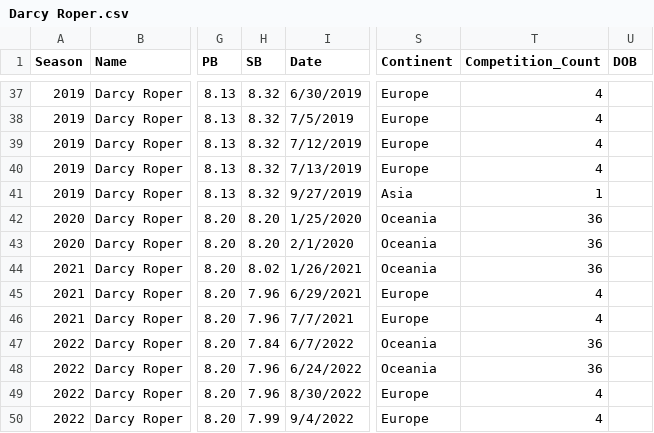
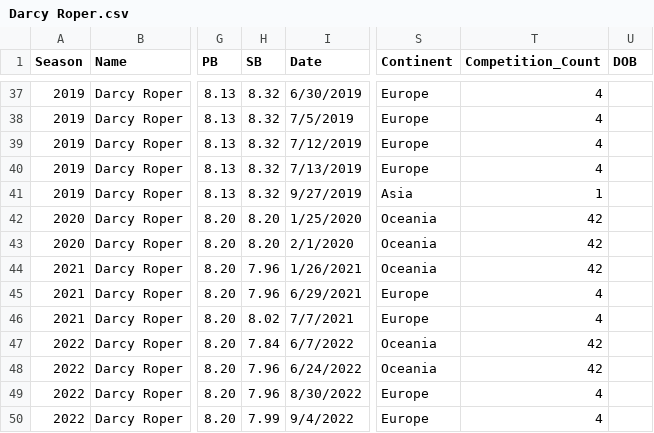
Before and after one commit to darcy-roper/results-webanalytics, a CSV file: plotly_aths_dashboard/Datasets/Athlete Results/Darcy Roper.csv, drawn as a sheet; only a part is shown, gaps mark what is left out; the diff covers the shown part only; the diff names each change by its address in the sheet, - before the commit and + after, or states it on an @@ line.

```diff
--- a/plotly_aths_dashboard/Datasets/Athlete Results/Darcy Roper.csv
+++ b/plotly_aths_dashboard/Datasets/Athlete Results/Darcy Roper.csv
-T42:T44 (Competition_Count): 36
+T42:T44 (Competition_Count): 42
-H44 (SB): 8.02
+H44 (SB): 7.96
-H46 (SB): 7.96
+H46 (SB): 8.02
-T47:T48 (Competition_Count): 36
+T47:T48 (Competition_Count): 42
```
Also changed, not shown: 6 added rows and 31 edited cells elsewhere in this file, 8 other files.
